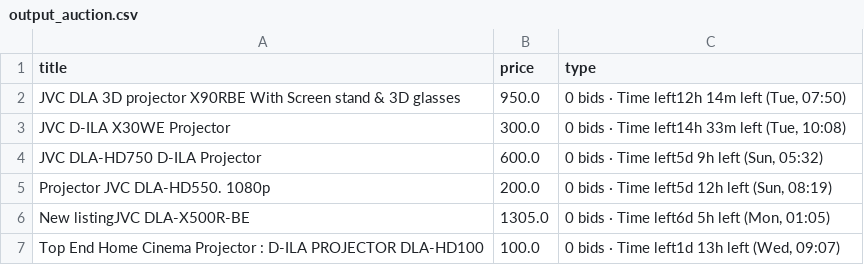
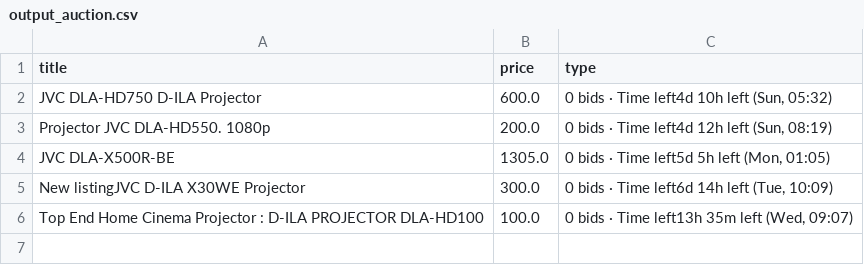
Before and after one commit to LFCottrell/Ebay_JVC, a CSV file: output_auction.csv, drawn as a sheet.

```diff
--- a/output_auction.csv
+++ b/output_auction.csv
@@ -1,7 +1,6 @@
 title,price,type
-JVC DLA 3D projector X90RBE With Screen stand & 3D glasses,950.0,"0 bids · Time left12h 14m left (Tue, 07:50)"
-JVC D-ILA X30WE Projector,300.0,"0 bids · Time left14h 33m left (Tue, 10:08)"
-JVC DLA-HD750 D-ILA Projector,600.0,"0 bids · Time left5d 9h left (Sun, 05:32)"
-Projector JVC DLA-HD550.   1080p,200.0,"0 bids · Time left5d 12h left (Sun, 08:19)"
-New listingJVC DLA-X500R-BE,1305.0,"0 bids · Time left6d 5h left (Mon, 01:05)"
-Top End Home Cinema Projector : D-ILA PROJECTOR DLA-HD100,100.0,"0 bids · Time left1d 13h left (Wed, 09:07)"
+JVC DLA-HD750 D-ILA Projector,600.0,"0 bids · Time left4d 10h left (Sun, 05:32)"
+Projector JVC DLA-HD550.   1080p,200.0,"0 bids · Time left4d 12h left (Sun, 08:19)"
+JVC DLA-X500R-BE,1305.0,"0 bids · Time left5d 5h left (Mon, 01:05)"
+New listingJVC D-ILA X30WE Projector,300.0,"0 bids · Time left6d 14h left (Tue, 10:09)"
+Top End Home Cinema Projector : D-ILA PROJECTOR DLA-HD100,100.0,"0 bids · Time left13h 35m left (Wed, 09:07)"
```
Also changed, not shown: 1 other file.
